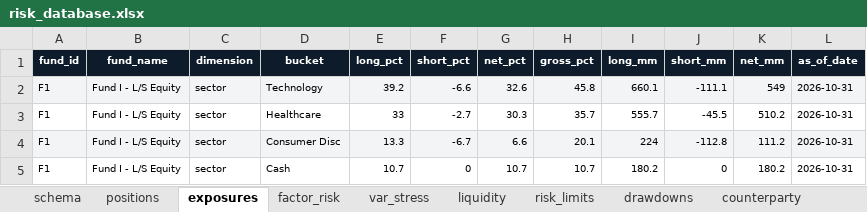
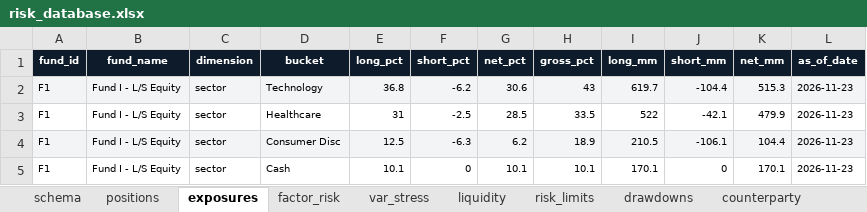
Before and after one commit to Unique-AG/ai, an Excel workbook: tutorials/mcp/mcp_risk_db/data/risk_database.xlsx, sheet exposures, drawn as a sheet; only a part is shown; values as stored, in another font and other column widths than the file's, no borders; the diff covers the shown part only; the diff names each change by its address in the sheet, - before the commit and + after, or states it on an @@ line.

```diff
--- a/tutorials/mcp/mcp_risk_db/data/risk_database.xlsx (sheet exposures)
+++ b/tutorials/mcp/mcp_risk_db/data/risk_database.xlsx (sheet exposures)
-E2 (long_pct): 39.2
+E2 (long_pct): 36.8
-F2 (short_pct): -6.6
+F2 (short_pct): -6.2
-G2 (net_pct): 32.6
+G2 (net_pct): 30.6
-H2 (gross_pct): 45.8
+H2 (gross_pct): 43
-I2 (long_mm): 660.1
+I2 (long_mm): 619.7
-J2 (short_mm): -111.1
+J2 (short_mm): -104.4
-K2 (net_mm): 549
+K2 (net_mm): 515.3
-L2:L5 (as_of_date): 2026-10-31
+L2:L5 (as_of_date): 2026-11-23
-E3 (long_pct): 33
+E3 (long_pct): 31
-F3 (short_pct): -2.7
+F3 (short_pct): -2.5
-G3 (net_pct): 30.3
+G3 (net_pct): 28.5
-H3 (gross_pct): 35.7
+H3 (gross_pct): 33.5
-I3 (long_mm): 555.7
+I3 (long_mm): 522
-J3 (short_mm): -45.5
+J3 (short_mm): -42.1
-K3 (net_mm): 510.2
+K3 (net_mm): 479.9
-E4 (long_pct): 13.3
+E4 (long_pct): 12.5
-F4 (short_pct): -6.7
+F4 (short_pct): -6.3
-G4 (net_pct): 6.6
+G4 (net_pct): 6.2
-H4 (gross_pct): 20.1
+H4 (gross_pct): 18.9
-I4 (long_mm): 224
+I4 (long_mm): 210.5
-J4 (short_mm): -112.8
+J4 (short_mm): -106.1
-K4 (net_mm): 111.2
+K4 (net_mm): 104.4
-E5 (long_pct): 10.7
+E5 (long_pct): 10.1
-G5 (net_pct): 10.7
+G5 (net_pct): 10.1
-H5 (gross_pct): 10.7
+H5 (gross_pct): 10.1
-I5 (long_mm): 180.2
+I5 (long_mm): 170.1
-K5 (net_mm): 180.2
+K5 (net_mm): 170.1
```
Also changed, not shown: 118 edited cells elsewhere in this sheet, sheet pnl_daily, sheet positions, sheet var_stress, sheet events_calendar, sheet risk_limits, sheet performance, 9 more sheets, 2 other files.
